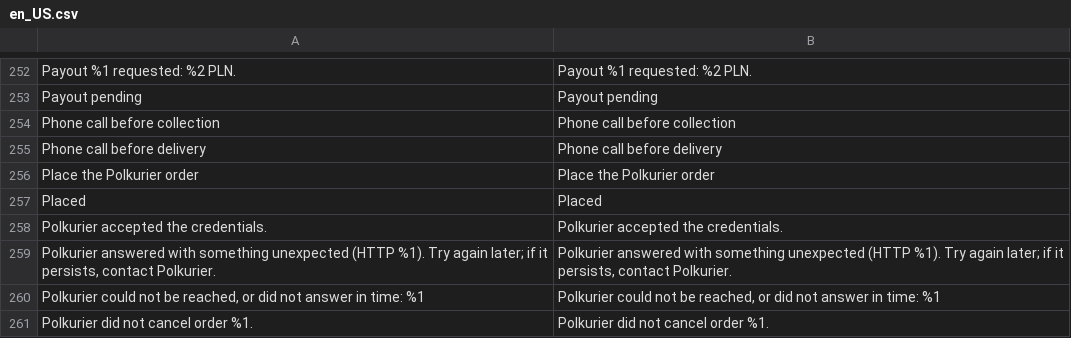
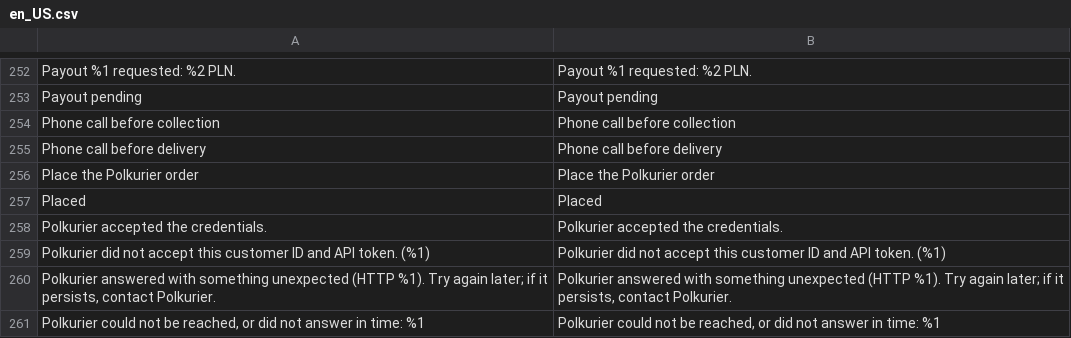
Before and after one commit to Polkurier/magento2-shipping, a CSV file: src/i18n/en_US.csv, drawn as a sheet; only a part is shown, gaps mark what is left out; the shorter side is filled out with more unchanged rows; the diff names each change by its address in the sheet, - before the commit and + after, or states it on an @@ line.

```diff
--- a/src/i18n/en_US.csv
+++ b/src/i18n/en_US.csv
+row 259: Polkurier did not accept this customer ID and API token. (%1) | Polkurier did not accept this customer ID and API token. (%1)
```
Also changed, not shown: src/i18n/pl_PL.csv, 2 other files.
